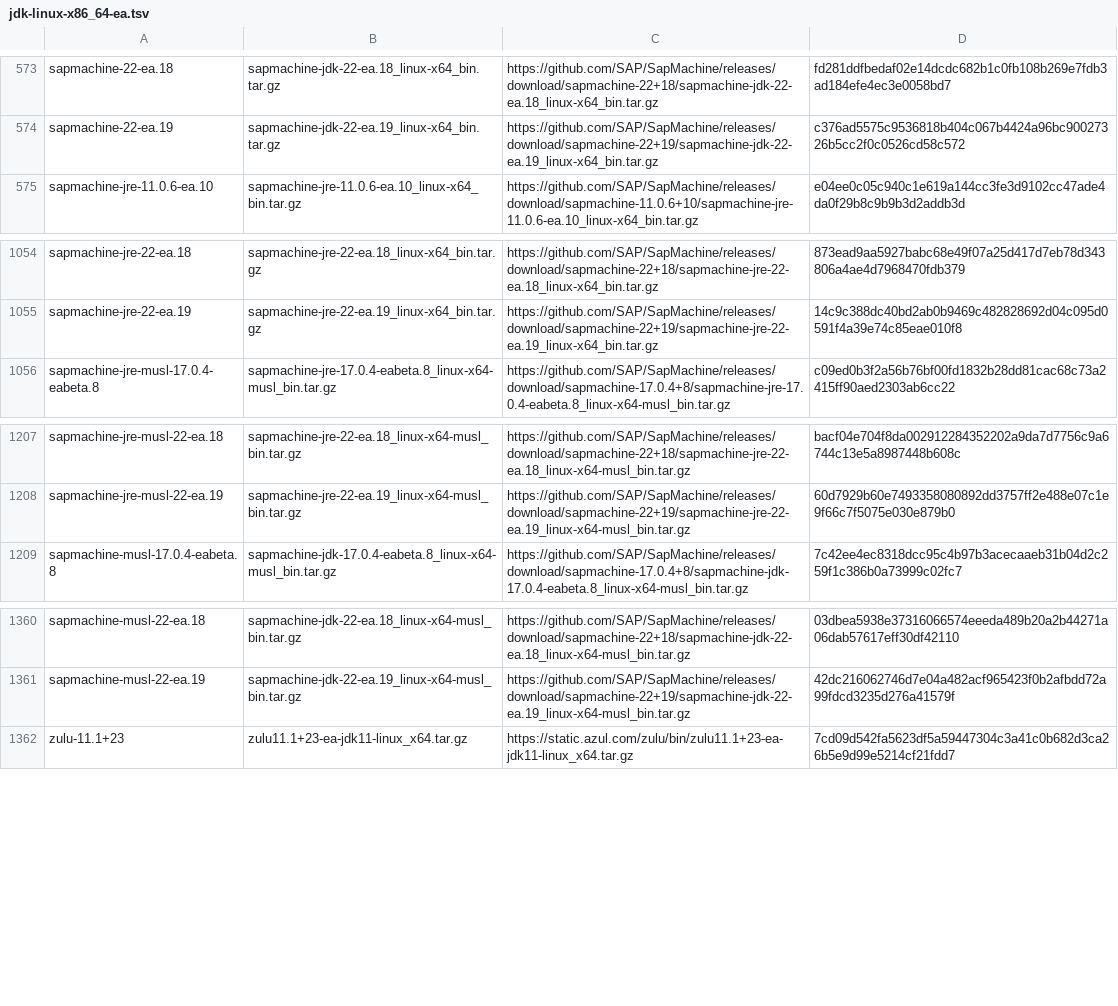
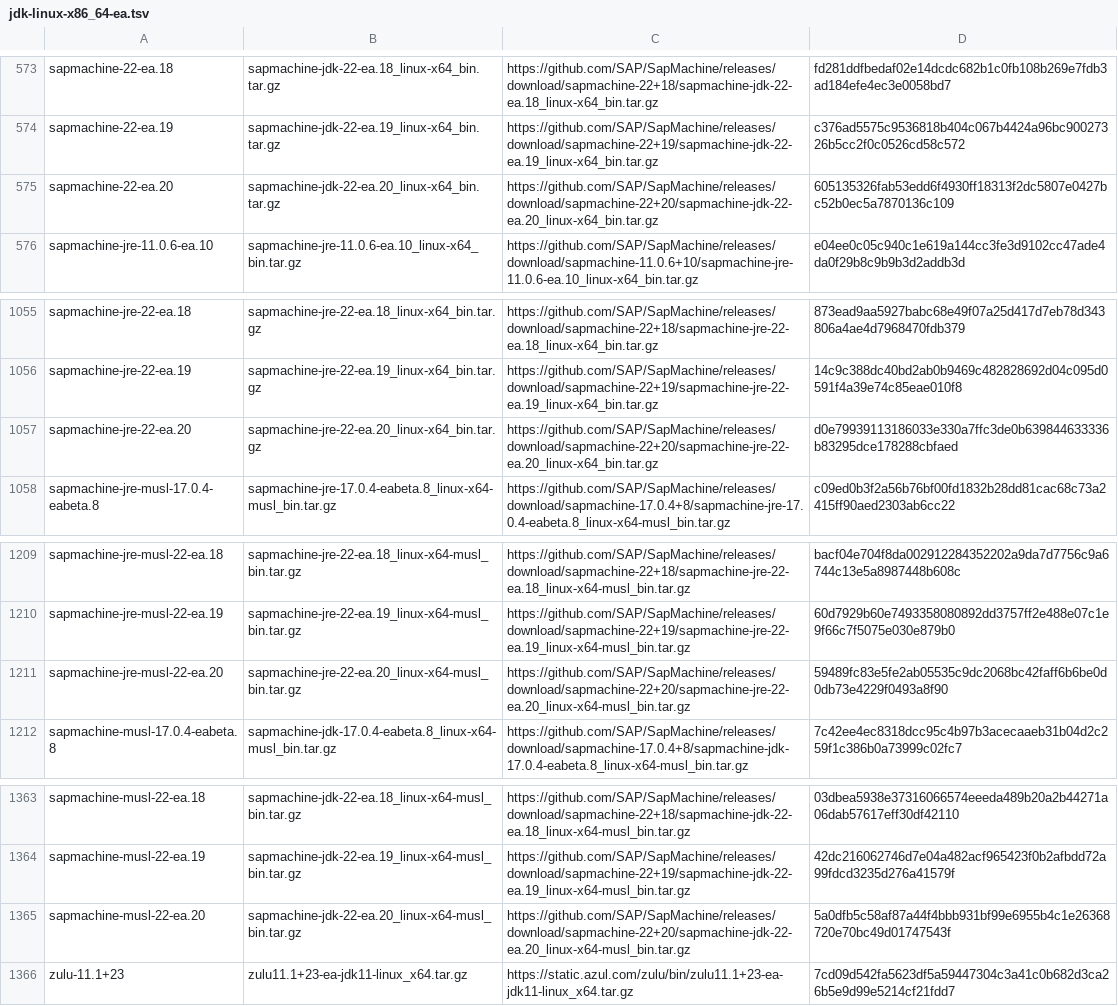
Before and after one commit to mise-plugins/rtx-java, a TSV file: data/jdk-linux-x86_64-ea.tsv, drawn as a sheet; only a part is shown, gaps mark what is left out; the diff names each change by its address in the sheet, - before the commit and + after, or states it on an @@ line.

Commit message:
Update Java release data

```diff
--- a/data/jdk-linux-x86_64-ea.tsv
+++ b/data/jdk-linux-x86_64-ea.tsv
+row 575: sapmachine-22-ea.20 | sapmachine-jdk-22-ea.20_linux-x64_bin.tar.gz | https://github.com/SAP/SapMachine/releases/download/sapmachine-22+20/sapmachine-jdk-22-ea.20_linux-x64_bin.tar.gz | 605135326fab53edd6f4930ff18313f2dc5807e0427bc52b0ec5a7870136c109
+row 1057: sapmachine-jre-22-ea.20 | sapmachine-jre-22-ea.20_linux-x64_bin.tar.gz | https://github.com/SAP/SapMachine/releases/download/sapmachine-22+20/sapmachine-jre-22-ea.20_linux-x64_bin.tar.gz | d0e79939113186033e330a7ffc3de0b639844633336b83295dce178288cbfaed
+row 1211: sapmachine-jre-musl-22-ea.20 | sapmachine-jre-22-ea.20_linux-x64-musl_bin.tar.gz | https://github.com/SAP/SapMachine/releases/download/sapmachine-22+20/sapmachine-jre-22-ea.20_linux-x64-musl_bin.tar.gz | 59489fc83e5fe2ab05535c9dc2068bc42faff6b6be0d0db73e4229f0493a8f90
+row 1365: sapmachine-musl-22-ea.20 | sapmachine-jdk-22-ea.20_linux-x64-musl_bin.tar.gz | https://github.com/SAP/SapMachine/releases/download/sapmachine-22+20/sapmachine-jdk-22-ea.20_linux-x64-musl_bin.tar.gz | 5a0dfb5c58af87a44f4bbb931bf99e6955b4c1e26368720e70bc49d01747543f
```
Also changed, not shown: data/jdk-linux-aarch64-all.tsv, data/jdk-linux-aarch64-ea.tsv, 3 other files.
